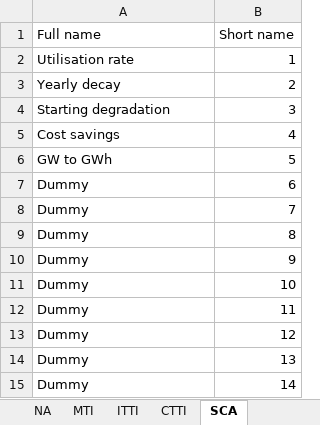
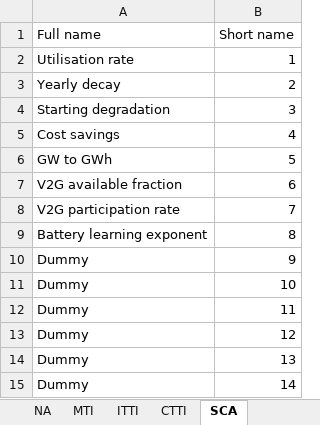
Before and after one commit to cpmodel/FTT_StandAlone, an Excel workbook: Utilities/titles/classification_titles.xlsx, sheet SCA, drawn as a sheet; values as stored, in another font and other column widths than the file's, no borders; the diff names each change by its address in the sheet, - before the commit and + after, or states it on an @@ line.

```diff
--- a/Utilities/titles/classification_titles.xlsx (sheet SCA)
+++ b/Utilities/titles/classification_titles.xlsx (sheet SCA)
-A7 (Full name): Dummy
+A7 (Full name): V2G available fraction
-A8 (Full name): Dummy
+A8 (Full name): V2G participation rate
-A9 (Full name): Dummy
+A9 (Full name): Battery learning exponent
```
Also changed, not shown: sheet T2TI, other sheet tabs, 31 other files.
